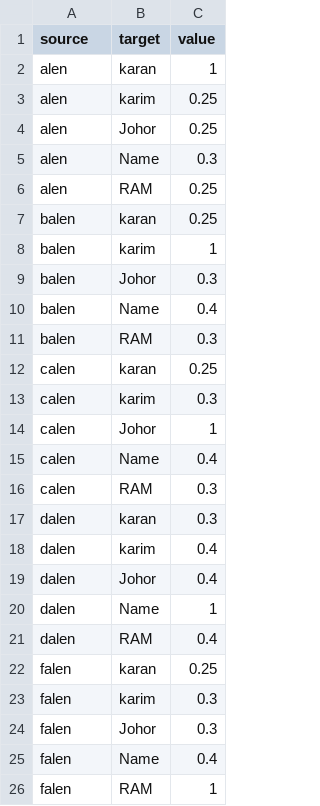
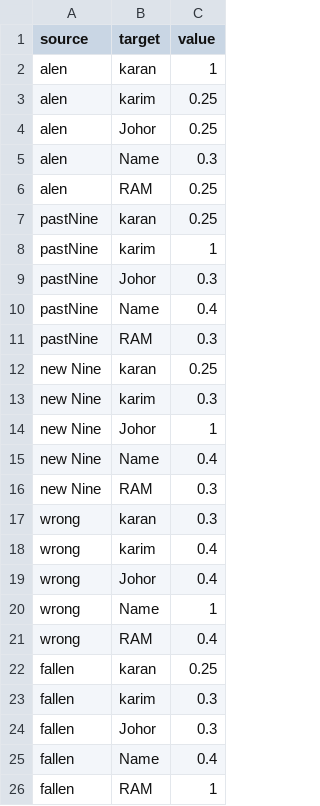
Before and after one commit to mrh-jishan/fcm-students-ui, a CSV file: static/file/output.csv, drawn as a sheet.

Commit message:
Update data logic

```diff
--- a/static/file/output.csv
+++ b/static/file/output.csv
@@ -6,21 +6,21 @@ alen,Name,0.3
 alen,RAM,0.25
-balen,karan,0.25
-balen,karim,1
-balen,Johor,0.3
-balen,Name,0.4
-balen,RAM,0.3
-calen,karan,0.25
-calen,karim,0.3
-calen,Johor,1
-calen,Name,0.4
-calen,RAM,0.3
-dalen,karan,0.3
-dalen,karim,0.4
-dalen,Johor,0.4
-dalen,Name,1
-dalen,RAM,0.4
-falen,karan,0.25
-falen,karim,0.3
-falen,Johor,0.3
-falen,Name,0.4
-falen,RAM,1
+pastNine,karan,0.25
+pastNine,karim,1
+pastNine,Johor,0.3
+pastNine,Name,0.4
+pastNine,RAM,0.3
+new Nine,karan,0.25
+new Nine,karim,0.3
+new Nine,Johor,1
+new Nine,Name,0.4
+new Nine,RAM,0.3
+wrong,karan,0.3
+wrong,karim,0.4
+wrong,Johor,0.4
+wrong,Name,1
+wrong,RAM,0.4
+fallen,karan,0.25
+fallen,karim,0.3
+fallen,Johor,0.3
+fallen,Name,0.4
+fallen,RAM,1
```
Also changed, not shown: 3 other files.
